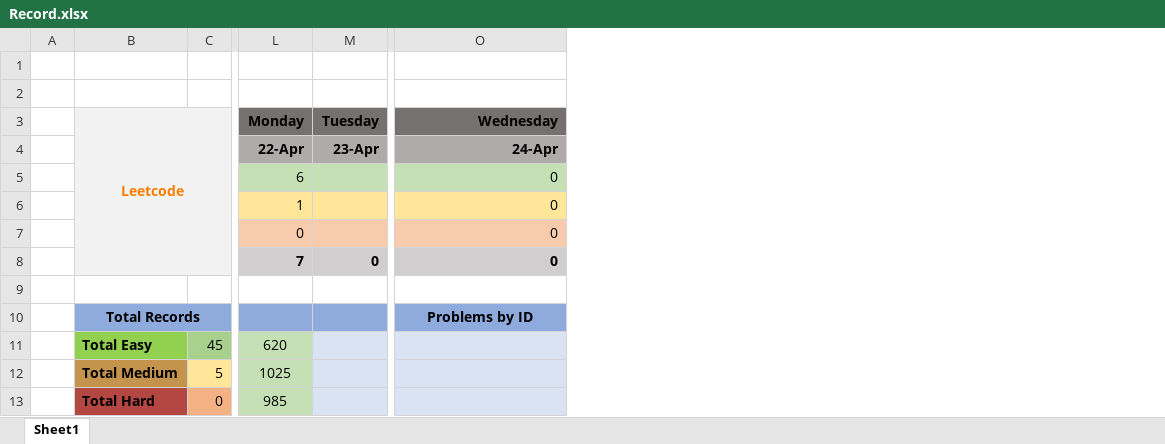
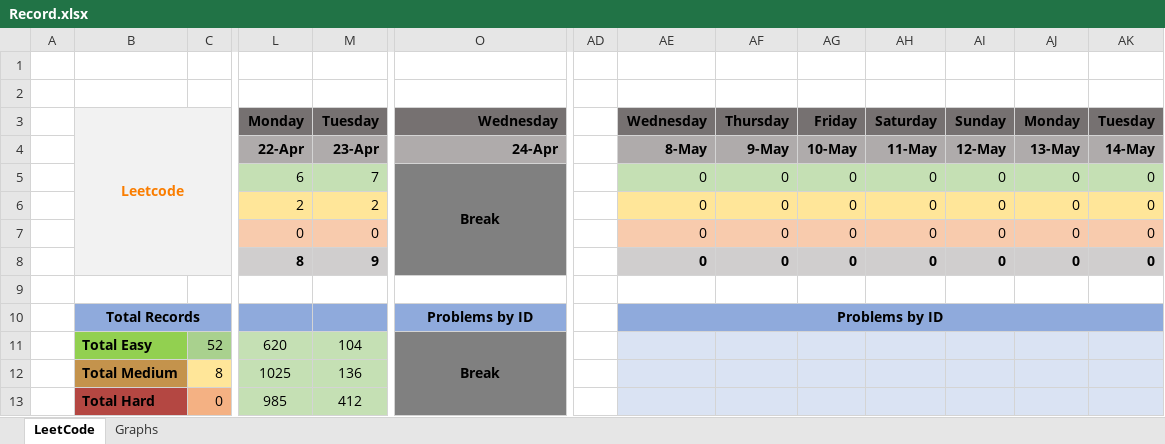
Before and after one commit to slaytr/leetcode-solutions, an Excel workbook: Record.xlsx, sheet LeetCode, drawn as a sheet; only a part is shown, gaps mark what is left out; values as stored, in another font and other column widths than the file's, no borders; the diff covers the shown part only; the diff names each change by its address in the sheet, - before the commit and + after, or states it on an @@ line.

```diff
--- a/Record.xlsx (sheet LeetCode)
+++ b/Record.xlsx (sheet LeetCode)
-sheet tab: Sheet1
+sheet tab: LeetCode
+sheet tab: Graphs
+column AD, empty
+column AE, rows 3-10: Wednesday | 8-May | 0 | 0 | 0 | 0 |  | Problems by ID
+column AF, rows 3-8: Thursday | 9-May | 0 | 0 | 0 | 0
+column AG, rows 3-8: Friday | 10-May | 0 | 0 | 0 | 0
+column AH, rows 3-8: Saturday | 11-May | 0 | 0 | 0 | 0
+column AI, rows 3-8: Sunday | 12-May | 0 | 0 | 0 | 0
+column AJ, rows 3-8: Monday | 13-May | 0 | 0 | 0 | 0
+column AK, rows 3-8: Tuesday | 14-May | 0 | 0 | 0 | 0
-M5: (empty)
+M5: 7
-O5: 0
+O5: Break
@@ O5 fill: #C5E0B4 → #808080, bold: off → on, alignment: right → center @@
+O5:O8 merged
-L6: 1
+L6: 2
-M6: (empty)
+M6: 2
-O6:O8: 0
+O6:O8: (empty)
-O6 fill: #FFE699
+O6 fill: #808080
-M7: (empty)
+M7: 0
-O7 fill: #F8CBAD
+O7 fill: #808080
-L8: 7
+L8: 8
-M8: 0
+M8: 9
-O8 fill: #D0CECE
+O8 fill: #808080
-C11: 45
+C11: 52
-M11: (empty)
+M11: 104
-M11:M13 fill: #DAE3F3
+M11:M13 fill: #C5E0B4
-O11: (empty)
+O11: Break
-O11:O13 fill: #DAE3F3
+O11:O13 fill: #808080
+O11:O33 merged
-C12: 5
+C12: 8
-M12: (empty)
+M12: 136
-M13: (empty)
+M13: 412
```
Also changed, not shown: 1 added row, 1 removed row, 6 edited cells and cell formats elsewhere in this sheet, formulas that keep their value, charts or pictures, 6 other files.
